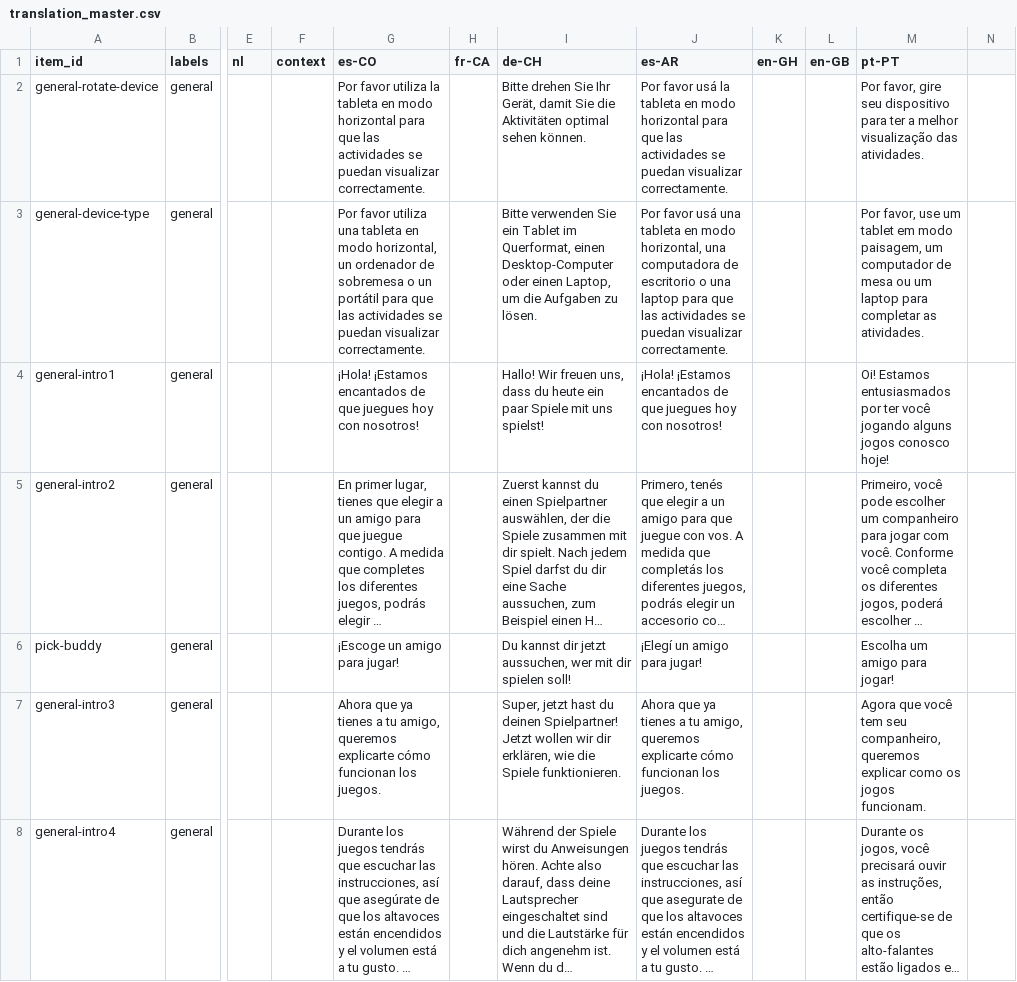
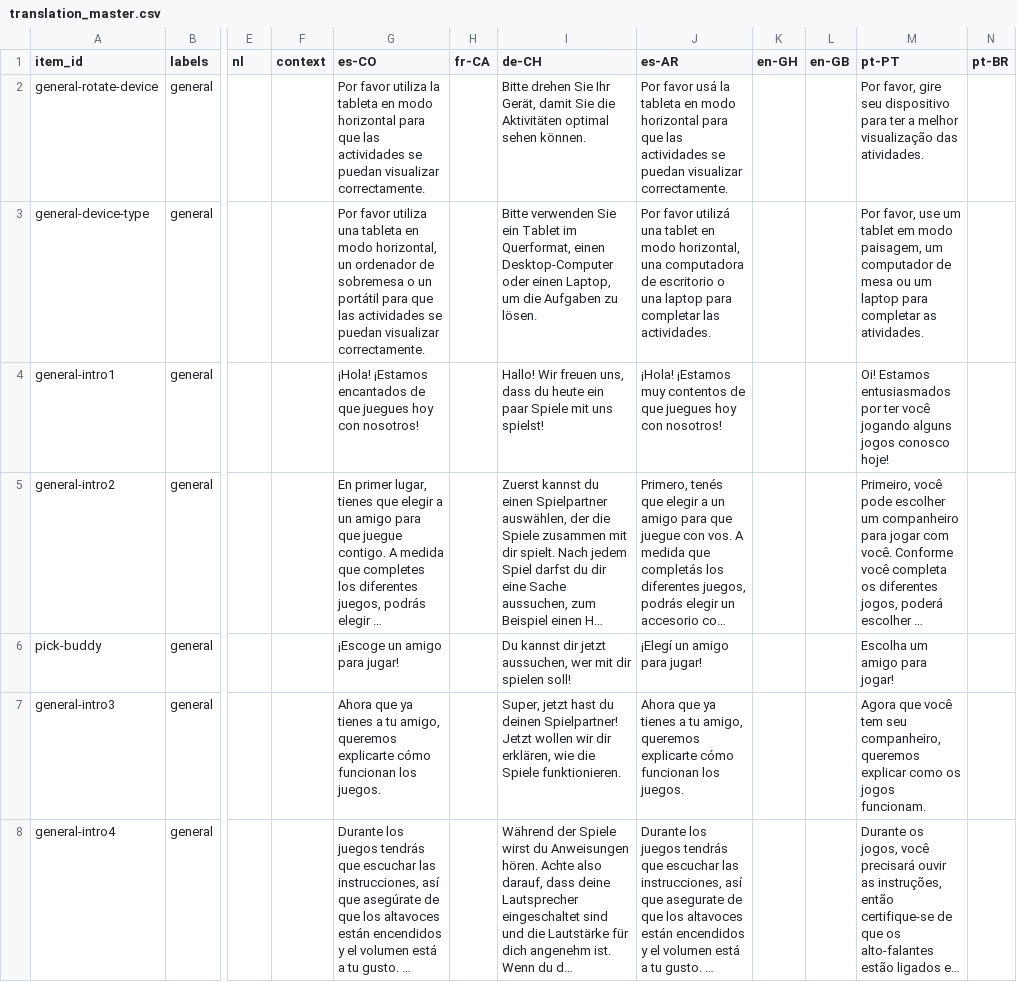
Before and after one commit to levante-framework/levante_translations, a CSV file: translation_master.csv, drawn as a sheet; only a part is shown, gaps mark what is left out; long unchanged cells end in …; the diff covers the shown part only; the diff names each change by its address in the sheet, - before the commit and + after, or states it on an @@ line.

```diff
--- a/translation_master.csv
+++ b/translation_master.csv
-N1: (empty)
+N1: pt-BR
-J3 (es-AR): Por favor usá una tableta en modo horizontal, una computadora de escritorio o una laptop para que las actividades se puedan visualizar correctamente.
+J3 (es-AR): Por favor utilizá una tablet en modo horizontal, una computadora de escritorio o una laptop para completar las actividades.
-J4 (es-AR): ¡Hola! ¡Estamos encantados de que…
+J4 (es-AR): ¡Hola! ¡Estamos muy contentos de que…
```
Also changed, not shown: 3 added rows and 4 edited cells elsewhere in this file, translation_text/item_bank_translations.csv, 10 other files.
